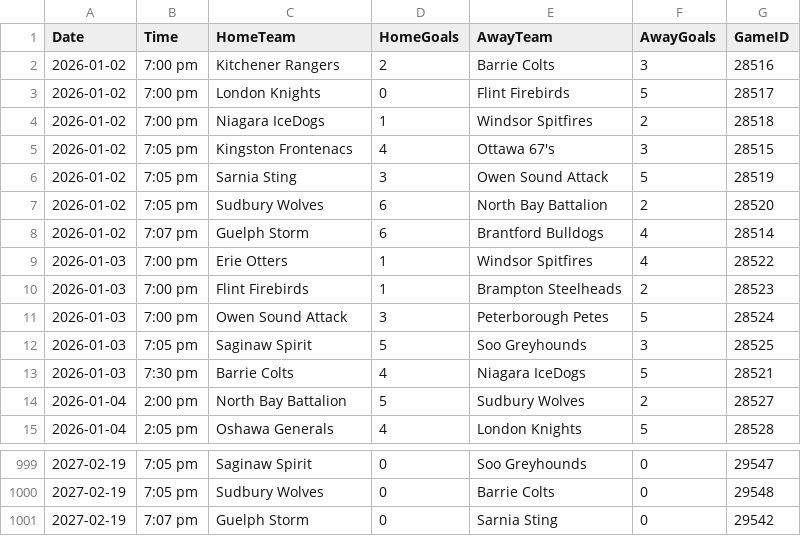
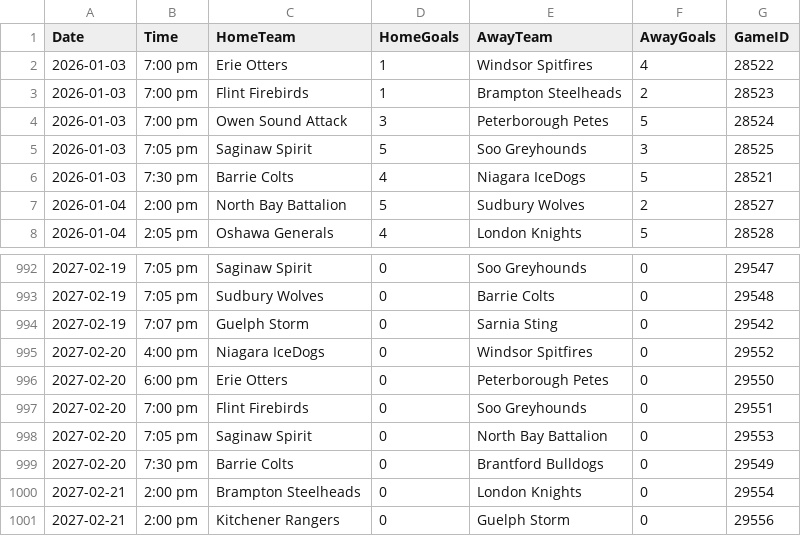
Before and after one commit to InsightDynamics/OHLStatHub, a CSV file: docs/OHL_SCHEDULE/OHL_Schedule_2024_2025.csv, drawn as a sheet; only a part is shown, gaps mark what is left out.

```diff
--- a/docs/OHL_SCHEDULE/OHL_Schedule_2024_2025.csv
+++ b/docs/OHL_SCHEDULE/OHL_Schedule_2024_2025.csv
@@ -1,9 +1,2 @@
 Date,Time,HomeTeam,HomeGoals,AwayTeam,AwayGoals,GameID
-2026-01-02,7:00 pm,Kitchener Rangers,2,Barrie Colts,3,28516
-2026-01-02,7:00 pm,London Knights,0,Flint Firebirds,5,28517
-2026-01-02,7:00 pm,Niagara IceDogs,1,Windsor Spitfires,2,28518
-2026-01-02,7:05 pm,Kingston Frontenacs,4,Ottawa 67's,3,28515
-2026-01-02,7:05 pm,Sarnia Sting,3,Owen Sound Attack,5,28519
-2026-01-02,7:05 pm,Sudbury Wolves,6,North Bay Battalion,2,28520
-2026-01-02,7:07 pm,Guelph Storm,6,Brantford Bulldogs,4,28514
 2026-01-03,7:00 pm,Erie Otters,1,Windsor Spitfires,4,28522
@@ -1001 +994,8 @@ Date,Time,HomeTeam,HomeGoals,AwayTeam,AwayGoals,GameID
 2027-02-19,7:07 pm,Guelph Storm,0,Sarnia Sting,0,29542
+2027-02-20,4:00 pm,Niagara IceDogs,0,Windsor Spitfires,0,29552
+2027-02-20,6:00 pm,Erie Otters,0,Peterborough Petes,0,29550
+2027-02-20,7:00 pm,Flint Firebirds,0,Soo Greyhounds,0,29551
+2027-02-20,7:05 pm,Saginaw Spirit,0,North Bay Battalion,0,29553
+2027-02-20,7:30 pm,Barrie Colts,0,Brantford Bulldogs,0,29549
+2027-02-21,2:00 pm,Brampton Steelheads,0,London Knights,0,29554
+2027-02-21,2:00 pm,Kitchener Rangers,0,Guelph Storm,0,29556
```
Also changed, not shown: 4 other files.
